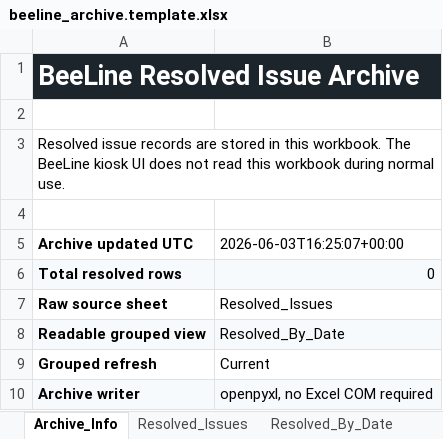
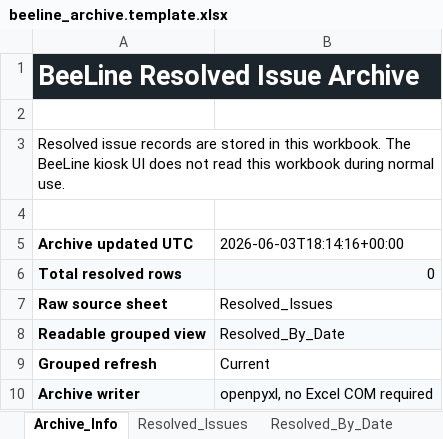
Before and after one commit to Kgray44/BeeLine, an Excel workbook: templates/beeline_archive.template.xlsx, sheet Archive_Info, drawn as a sheet; values as stored, in another font and other column widths than the file's, no borders; the diff names each change by its address in the sheet, - before the commit and + after, or states it on an @@ line.

Commit message:
Implement BeeLine performance and archive search architecture

```diff
--- a/templates/beeline_archive.template.xlsx (sheet Archive_Info)
+++ b/templates/beeline_archive.template.xlsx (sheet Archive_Info)
-B5: 2026-06-03T16:25:07+00:00
+B5: 2026-06-03T18:14:16+00:00
```
Also changed, not shown: sheet Resolved_Issues, sheet Resolved_By_Date, 45 other files.
